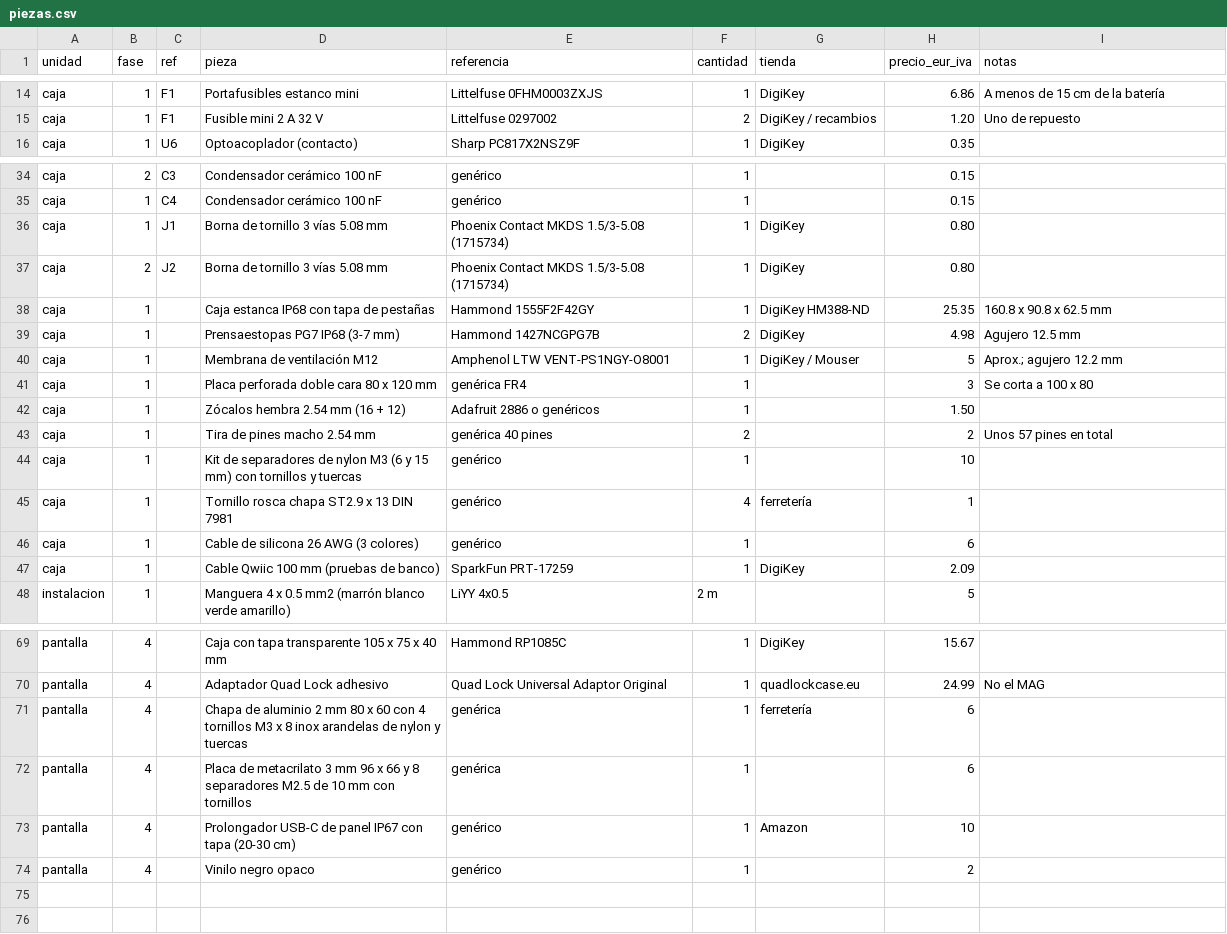
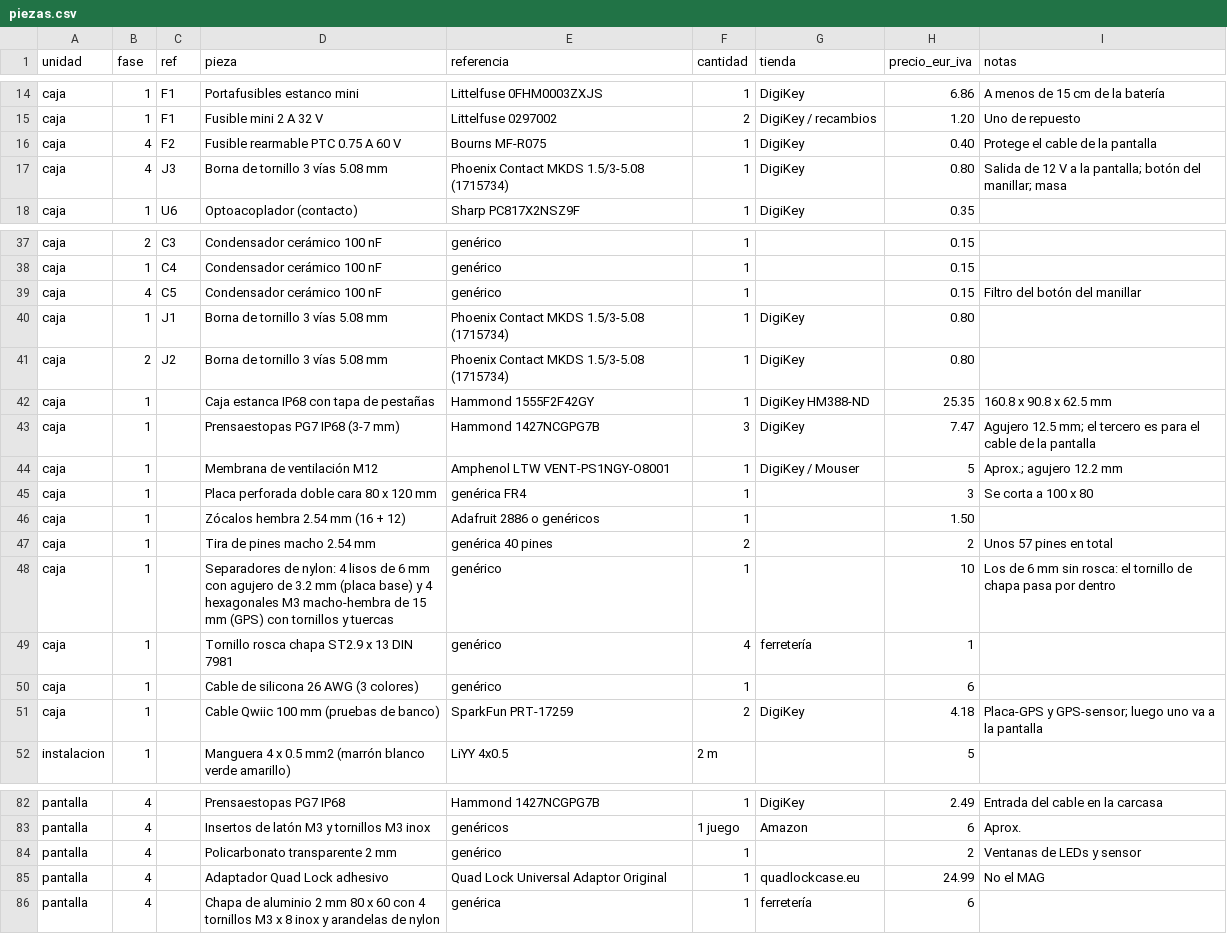
Before and after one commit to Pepe-a-d/streetchaos, a CSV file: hardware/caja/piezas.csv, drawn as a sheet; only a part is shown, gaps mark what is left out; removed rows and columns are numbered as before the commit, all else as after; the diff covers the shown part only; the diff names each change by its address in the sheet, - before the commit and + after, or states it on an @@ line.

```diff
--- a/hardware/caja/piezas.csv
+++ b/hardware/caja/piezas.csv
+row 16: caja | 4 | F2 | Fusible rearmable PTC 0.75 A 60 V | Bourns MF-R075 | 1 | DigiKey | 0.40 | Protege el cable de la pantalla
+row 17: caja | 4 | J3 | Borna de tornillo 3 vías 5.08 mm | Phoenix Contact MKDS 1.5/3-5.08 (1715734) | 1 | DigiKey | 0.80 | Salida de 12 V a la pantalla; botón del manillar; masa
+row 39: caja | 4 | C5 | Condensador cerámico 100 nF | genérico | 1 |  | 0.15 | Filtro del botón del manillar
-F43 (cantidad): 2
+F43 (cantidad): 3
-H43 (precio_eur_iva): 4.98
+H43 (precio_eur_iva): 7.47
-I43 (notas): Agujero 12.5 mm
+I43 (notas): Agujero 12.5 mm; el tercero es para el cable de la pantalla
-D48 (pieza): Kit de separadores de nylon M3 (6 y 15 mm) con tornillos…
+D48 (pieza): Separadores de nylon: 4 lisos de 6 mm con agujero de 3.2 mm (placa base) y 4 hexagonales M3 macho-hembra de 15 mm (GPS) con tornillos…
-I48 (notas): (empty)
+I48 (notas): Los de 6 mm sin rosca: el tornillo de chapa pasa por dentro
-F51 (cantidad): 1
+F51 (cantidad): 2
-H51 (precio_eur_iva): 2.09
+H51 (precio_eur_iva): 4.18
-I51 (notas): (empty)
+I51 (notas): Placa-GPS y GPS-sensor; luego uno va a la pantalla
-D82 (pieza): Caja con tapa transparente 105 x 75 x 40 mm
+D82 (pieza): Prensaestopas PG7 IP68
-E82 (referencia): Hammond RP1085C
+E82 (referencia): Hammond 1427NCGPG7B
-H82 (precio_eur_iva): 15.67
+H82 (precio_eur_iva): 2.49
-I82 (notas): (empty)
+I82 (notas): Entrada del cable en la carcasa
+row 83: pantalla | 4 |  | Insertos de latón M3 y tornillos M3 inox | genéricos | 1 juego | Amazon | 6 | Aprox.
+row 84: pantalla | 4 |  | Policarbonato transparente 2 mm | genérico | 1 |  | 2 | Ventanas de LEDs y sensor
-D86 (pieza): …8 inox arandelas de nylon y tuercas
+D86 (pieza): …8 inox y arandelas de nylon
-row 72: pantalla | 4 |  | Placa de metacrilato 3 mm 96 x 66 y 8 separadores M2.5 de 10 mm con tornillos | genérica | 1 |  | 6
-row 73: pantalla | 4 |  | Prolongador USB-C de panel IP67 con tapa (20-30 cm) | genérico | 1 | Amazon | 10
-row 74: pantalla | 4 |  | Vinilo negro opaco | genérico | 1 |  | 2
```
Also changed, not shown: 11 added rows, 1 removed row and 24 edited cells elsewhere in this file, 11 other files.
